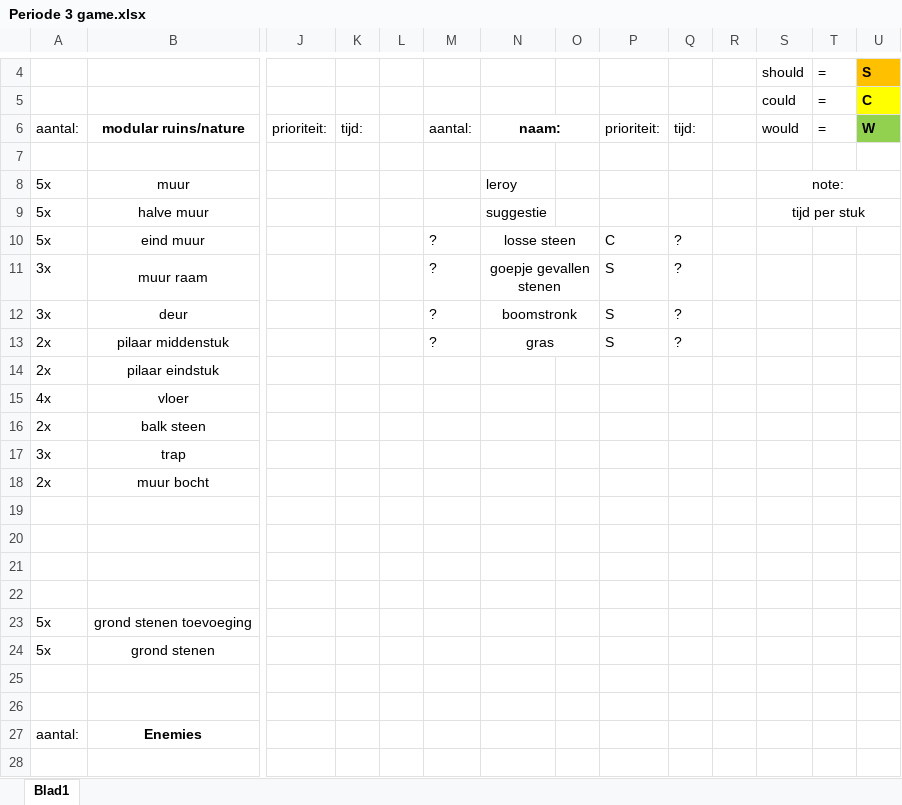
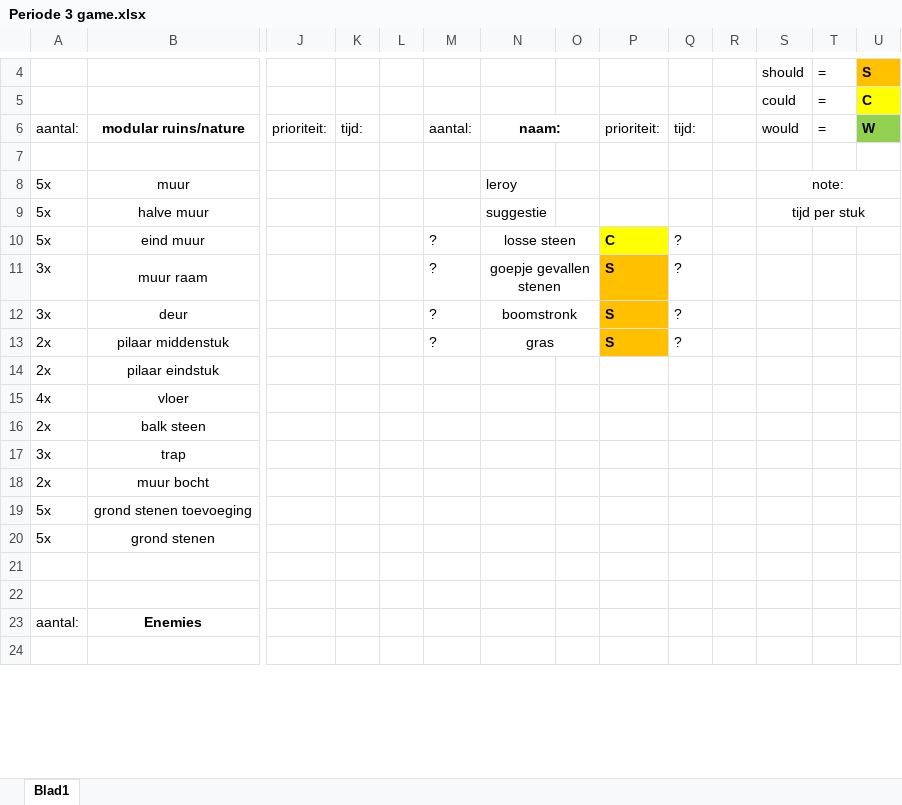
Before and after one commit to simodewit/periode_3_ontwikkeling, an Excel workbook: Periode 3 game.xlsx, sheet Blad1, drawn as a sheet; only a part is shown, gaps mark what is left out; values as stored, in another font and other column widths than the file's, no borders; rows hold the shown columns only; the diff names each change by its address in the sheet, - before the commit and + after, or states it on an @@ line.

Commit message:
asset lijst opgeruimt

```diff
--- a/Periode 3 game.xlsx (sheet Blad1)
+++ b/Periode 3 game.xlsx (sheet Blad1)
-P10:P13 bold: off
+P10:P13 bold: on
-P10 fill: none
+P10 fill: #FFFF00
-P11:P13 fill: none
+P11:P13 fill: #FFC000
-row 19: (empty)
-row 20: (empty)
-row 21: (empty)
-row 22: (empty)
```
